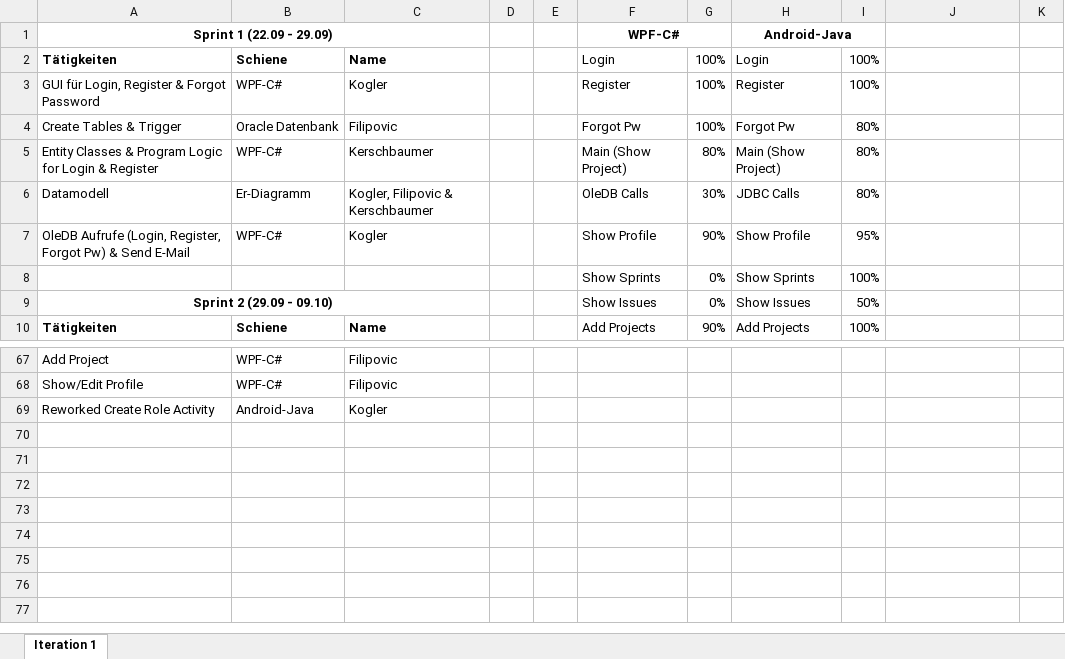
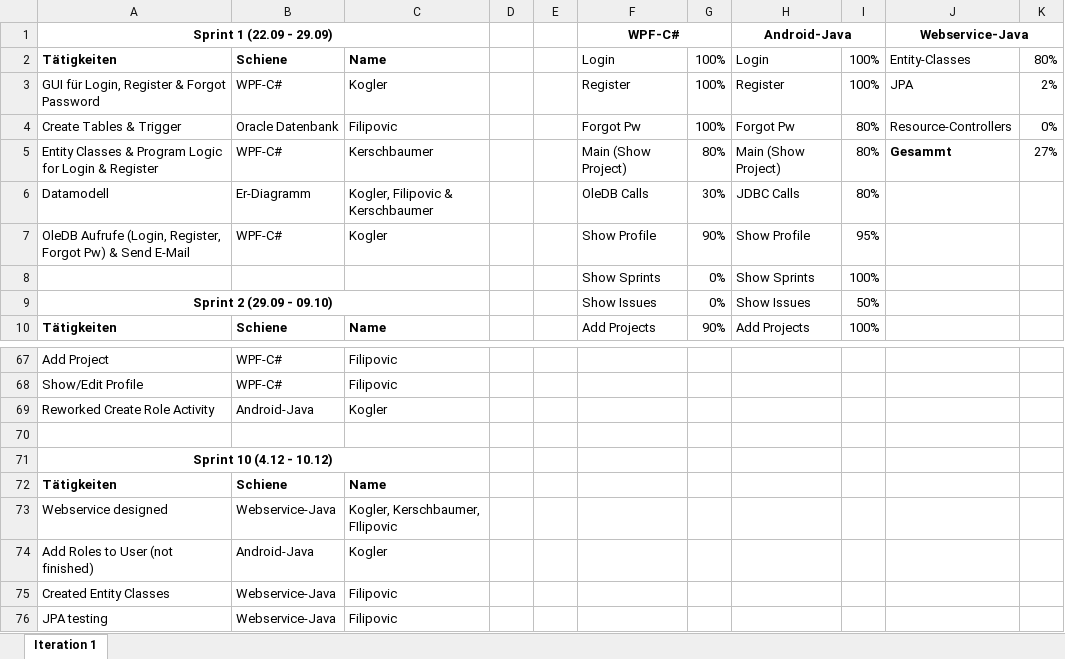
Before and after one commit to Figgu/ProjectManagementTool, an Excel workbook: Sprints.xlsx, sheet Iteration 1, drawn as a sheet; only a part is shown, gaps mark what is left out; values as stored, in another font and other column widths than the file's, no borders; the diff names each change by its address in the sheet, - before the commit and + after, or states it on an @@ line.

Commit message:
added sprint 10

```diff
--- a/Sprints.xlsx (sheet Iteration 1)
+++ b/Sprints.xlsx (sheet Iteration 1)
-J1: (empty)
+J1: Webservice-Java
+J1:K1 merged
-J2 (Webservice-Java): (empty)
+J2 (Webservice-Java): Entity-Classes
-K2: (empty)
+K2: 80%
-J3 (Webservice-Java): (empty)
+J3 (Webservice-Java): JPA
-K3: (empty)
+K3: 2%
-J4 (Webservice-Java): (empty)
+J4 (Webservice-Java): Resource-Controllers
-K4: (empty)
+K4: 0%
-J5 (Webservice-Java): (empty)
+J5 (Webservice-Java): Gesammt
-K5: (empty)
+K5: 27%
+row 70: (empty)
+row 71: Sprint 10 (4.12 - 10.12)
+row 72: Tätigkeiten | Schiene | Name
+row 73: Webservice designed | Webservice-Java | Kogler, Kerschbaumer, FIlipovic
+row 74: Add Roles to User (not finished) | Android-Java | Kogler
+row 75: Created Entity Classes | Webservice-Java | Filipovic
+row 76: JPA testing | Webservice-Java | Filipovic
```
